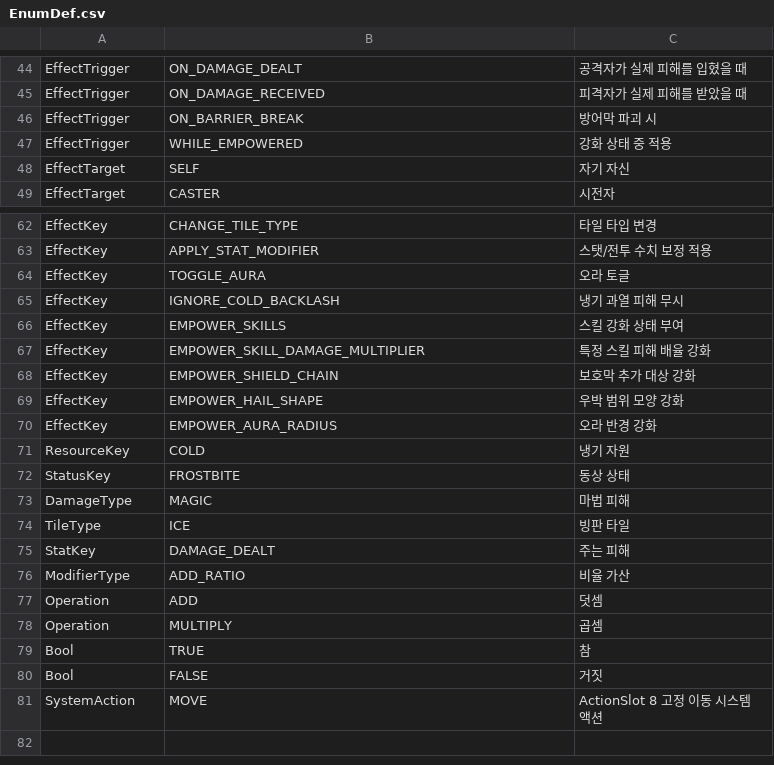
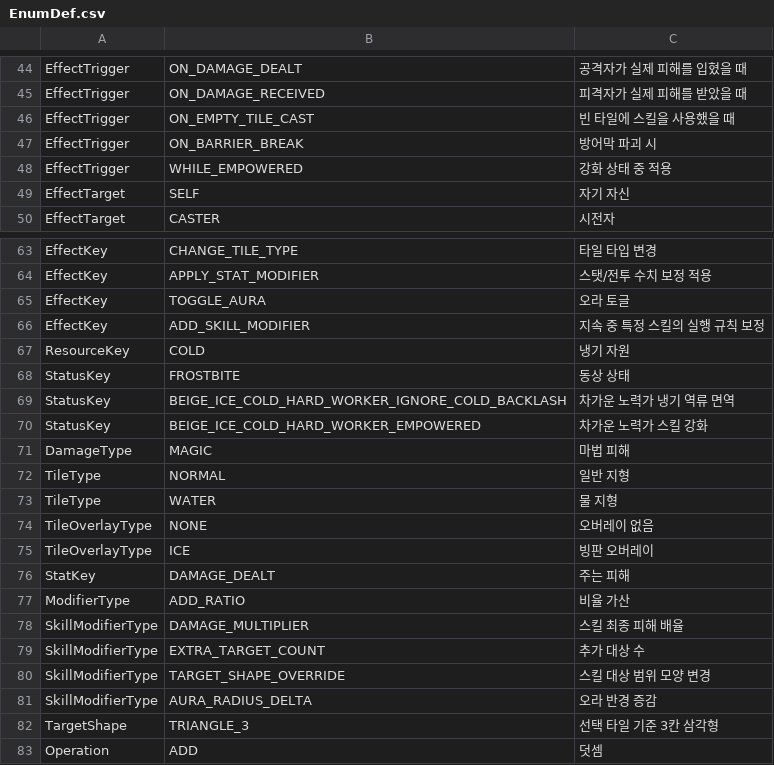
Before and after one commit to beggarking1002/ProjectOCH_Client, a CSV file: Assets/GameData/EnumDef.csv, drawn as a sheet; only a part is shown, gaps mark what is left out; the shorter side is filled out with more unchanged rows.

```diff
--- a/Assets/GameData/EnumDef.csv
+++ b/Assets/GameData/EnumDef.csv
@@ -45,2 +45,3 @@ EffectTrigger,ON_DAMAGE_DEALT,공격자가 실제 피해를 입혔을 때
 EffectTrigger,ON_DAMAGE_RECEIVED,피격자가 실제 피해를 받았을 때
+EffectTrigger,ON_EMPTY_TILE_CAST,빈 타일에 스킬을 사용했을 때
 EffectTrigger,ON_BARRIER_BREAK,방어막 파괴 시
@@ -64,14 +65,19 @@ EffectKey,APPLY_STAT_MODIFIER,스탯/전투 수치 보정 적용
 EffectKey,TOGGLE_AURA,오라 토글
-EffectKey,IGNORE_COLD_BACKLASH,냉기 과열 피해 무시
-EffectKey,EMPOWER_SKILLS,스킬 강화 상태 부여
-EffectKey,EMPOWER_SKILL_DAMAGE_MULTIPLIER,특정 스킬 피해 배율 강화
-EffectKey,EMPOWER_SHIELD_CHAIN,보호막 추가 대상 강화
-EffectKey,EMPOWER_HAIL_SHAPE,우박 범위 모양 강화
-EffectKey,EMPOWER_AURA_RADIUS,오라 반경 강화
+EffectKey,ADD_SKILL_MODIFIER,지속 중 특정 스킬의 실행 규칙 보정
 ResourceKey,COLD,냉기 자원
 StatusKey,FROSTBITE,동상 상태
+StatusKey,BEIGE_ICE_COLD_HARD_WORKER_IGNORE_COLD_BACKLASH,차가운 노력가 냉기 역류 면역
+StatusKey,BEIGE_ICE_COLD_HARD_WORKER_EMPOWERED,차가운 노력가 스킬 강화
 DamageType,MAGIC,마법 피해
-TileType,ICE,빙판 타일
+TileType,NORMAL,일반 지형
+TileType,WATER,물 지형
+TileOverlayType,NONE,오버레이 없음
+TileOverlayType,ICE,빙판 오버레이
 StatKey,DAMAGE_DEALT,주는 피해
 ModifierType,ADD_RATIO,비율 가산
+SkillModifierType,DAMAGE_MULTIPLIER,스킬 최종 피해 배율
+SkillModifierType,EXTRA_TARGET_COUNT,추가 대상 수
+SkillModifierType,TARGET_SHAPE_OVERRIDE,스킬 대상 범위 모양 변경
+SkillModifierType,AURA_RADIUS_DELTA,오라 반경 증감
+TargetShape,TRIANGLE_3,선택 타일 기준 3칸 삼각형
 Operation,ADD,덧셈
```
Also changed, not shown: Assets/GameData/BattleSkillEffect.csv, Assets/GameData/BattleSkillEffectParam.csv, 3 other files.
